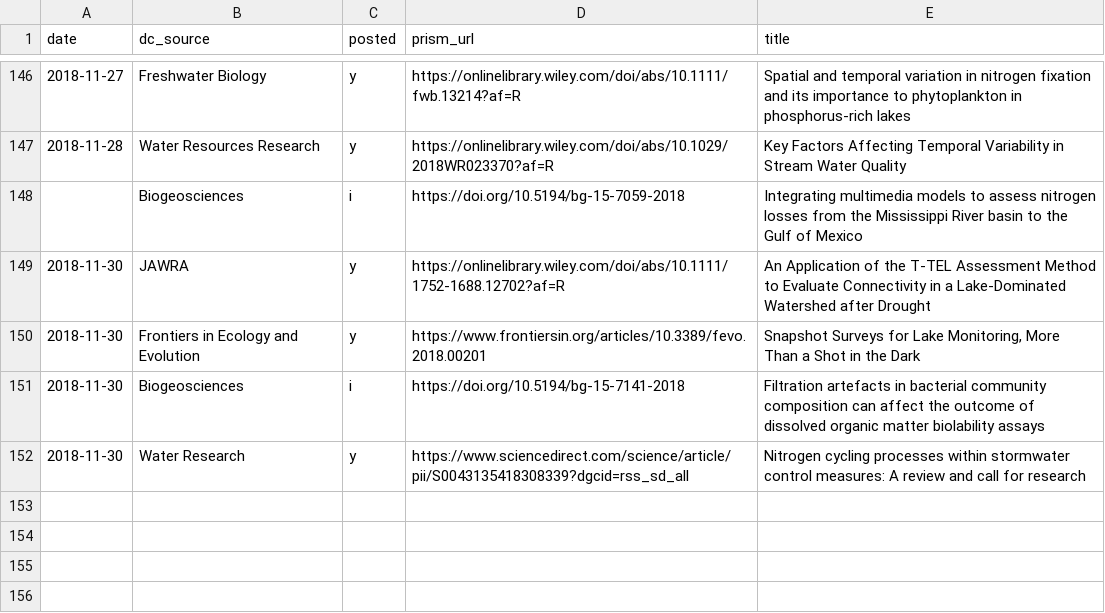
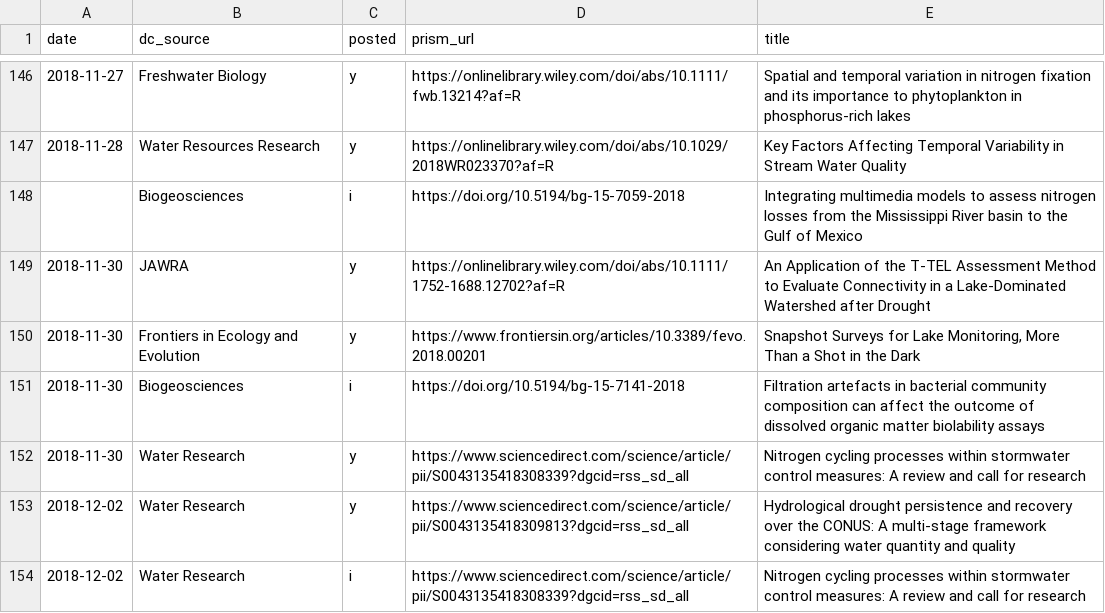
Before and after one commit to feedpapers/limnopapers, a CSV file: log.csv, drawn as a sheet; only a part is shown, gaps mark what is left out; the diff names each change by its address in the sheet, - before the commit and + after, or states it on an @@ line.

```diff
--- a/log.csv
+++ b/log.csv
+row 153: 2018-12-02 | Water Research | y | https://www.sciencedirect.com/science/article/pii/S0043135418309813?dgcid=rss_sd_all | Hydrological drought persistence and recovery over the CONUS: A multi-stage framework considering water quantity and quality
+row 154: 2018-12-02 | Water Research | i | https://www.sciencedirect.com/science/article/pii/S0043135418308339?dgcid=rss_sd_all | Nitrogen cycling processes within stormwater control measures: A review and call for research
```
Also changed, not shown: 2 other files.
